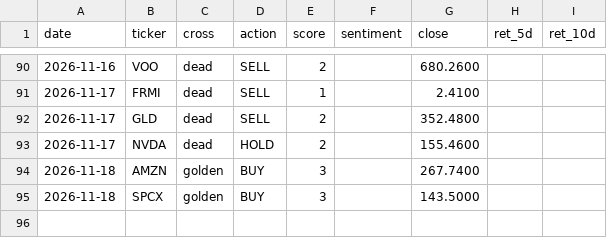
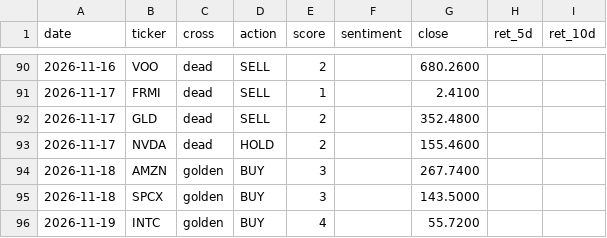
Before and after one commit to jinmedi/stock-signal-monitor, a CSV file: state/track.csv, drawn as a sheet; only a part is shown, gaps mark what is left out.

```diff
--- a/state/track.csv
+++ b/state/track.csv
@@ -95 +95,2 @@ date,ticker,cross,action,score,sentiment,close,ret_5d,ret_10d
 2026-11-18,SPCX,golden,BUY,3,,143.5000,,
+2026-11-19,INTC,golden,BUY,4,,55.7200,,
```
Also changed, not shown: 2 other files.
